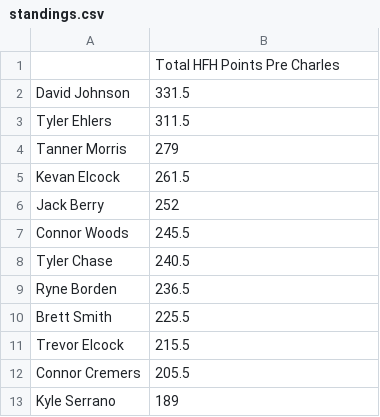
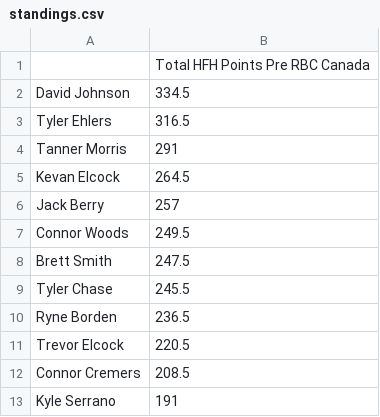
Before and after one commit to 09tannerm/HFH-Golf-Draft, a CSV file: public/standings.csv, drawn as a sheet.

```diff
--- a/public/standings.csv
+++ b/public/standings.csv
@@ -1,13 +1,13 @@
-,Total HFH Points Pre Charles
-David Johnson,331.5
-Tyler Ehlers,311.5
-Tanner Morris,279
-Kevan Elcock,261.5
-Jack Berry,252
-Connor Woods,245.5
-Tyler Chase,240.5
+,Total HFH Points Pre RBC Canada
+David Johnson,334.5
+Tyler Ehlers,316.5
+Tanner Morris,291
+Kevan Elcock,264.5
+Jack Berry,257
+Connor Woods,249.5
+Brett Smith,247.5
+Tyler Chase,245.5
 Ryne Borden,236.5
-Brett Smith,225.5
-Trevor Elcock,215.5
-Connor Cremers,205.5
-Kyle Serrano,189
+Trevor Elcock,220.5
+Connor Cremers,208.5
+Kyle Serrano,191
```
Also changed, not shown: public/golfer_field.csv, 1 other file.
